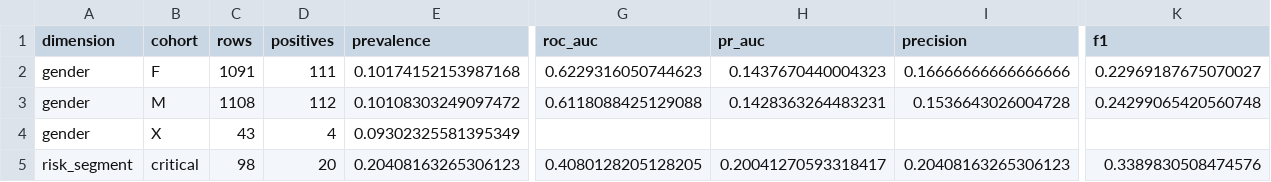
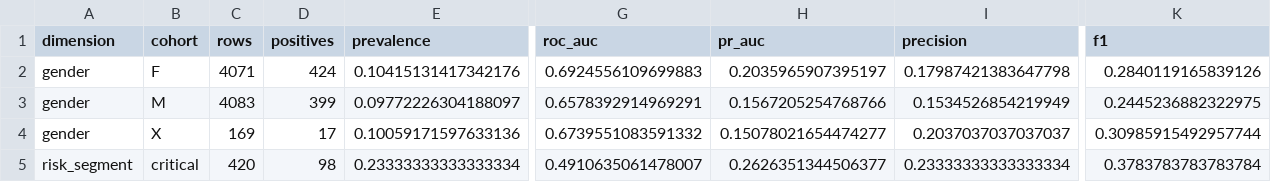
Before and after one commit to mahaveerreddysamala/enterprise-healthcare-data-platform, a CSV file: dashboard/data/readmission_cohorts.csv, drawn as a sheet; only a part is shown, gaps mark what is left out; the diff covers the shown part only; the diff names each change by its address in the sheet, - before the commit and + after, or states it on an @@ line.

```diff
--- a/dashboard/data/readmission_cohorts.csv
+++ b/dashboard/data/readmission_cohorts.csv
-C2 (rows): 1091
+C2 (rows): 4071
-D2 (positives): 111
+D2 (positives): 424
-E2 (prevalence): 0.10174152153987168
+E2 (prevalence): 0.10415131417342176
-G2 (roc_auc): 0.6229316050744623
+G2 (roc_auc): 0.6924556109699883
-H2 (pr_auc): 0.1437670440004323
+H2 (pr_auc): 0.2035965907395197
-I2 (precision): 0.16666666666666666
+I2 (precision): 0.17987421383647798
-K2 (f1): 0.22969187675070027
+K2 (f1): 0.2840119165839126
-C3 (rows): 1108
+C3 (rows): 4083
-D3 (positives): 112
+D3 (positives): 399
-E3 (prevalence): 0.10108303249097472
+E3 (prevalence): 0.09772226304188097
-G3 (roc_auc): 0.6118088425129088
+G3 (roc_auc): 0.6578392914969291
-H3 (pr_auc): 0.1428363264483231
+H3 (pr_auc): 0.1567205254768766
-I3 (precision): 0.1536643026004728
+I3 (precision): 0.1534526854219949
-K3 (f1): 0.24299065420560748
+K3 (f1): 0.2445236882322975
-C4 (rows): 43
+C4 (rows): 169
-D4 (positives): 4
+D4 (positives): 17
-E4 (prevalence): 0.09302325581395349
+E4 (prevalence): 0.10059171597633136
-G4 (roc_auc): (empty)
+G4 (roc_auc): 0.6739551083591332
-H4 (pr_auc): (empty)
+H4 (pr_auc): 0.15078021654474277
-I4 (precision): (empty)
+I4 (precision): 0.2037037037037037
-K4 (f1): (empty)
+K4 (f1): 0.30985915492957744
-C5 (rows): 98
+C5 (rows): 420
-D5 (positives): 20
+D5 (positives): 98
-E5 (prevalence): 0.20408163265306123
+E5 (prevalence): 0.23333333333333334
-G5 (roc_auc): 0.4080128205128205
+G5 (roc_auc): 0.4910635061478007
-H5 (pr_auc): 0.20041270593318417
+H5 (pr_auc): 0.2626351344506377
-I5 (precision): 0.20408163265306123
+I5 (precision): 0.23333333333333334
-K5 (f1): 0.3389830508474576
+K5 (f1): 0.3783783783783784
```
Also changed, not shown: 52 edited cells elsewhere in this file, 16 other files.
